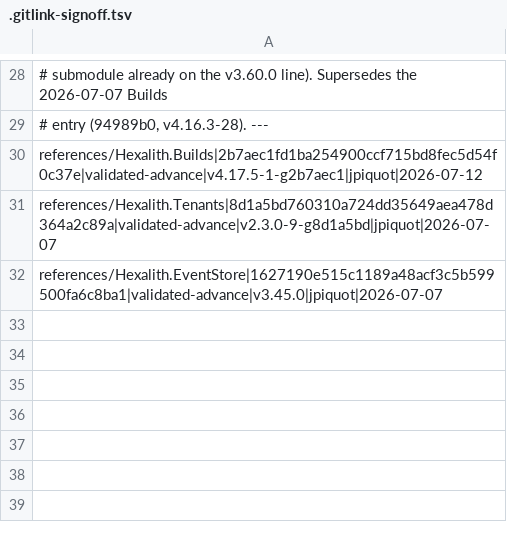
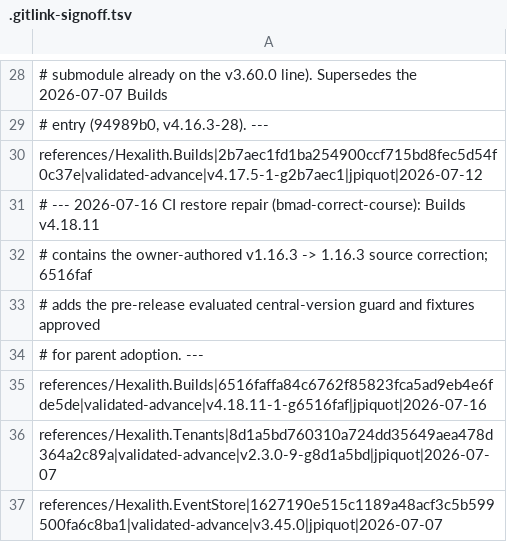
Before and after one commit to Hexalith/Hexalith.Parties, a TSV file: .gitlink-signoff.tsv, drawn as a sheet; only a part is shown, gaps mark what is left out; the diff names each change by its address in the sheet, - before the commit and + after, or states it on an @@ line.

Commit message:
fix(ci): restore valid shared package version

```diff
--- a/.gitlink-signoff.tsv
+++ b/.gitlink-signoff.tsv
+row 31: # --- 2026-07-16 CI restore repair (bmad-correct-course): Builds v4.18.11
+row 32: # contains the owner-authored v1.16.3 -> 1.16.3 source correction; 6516faf
+row 33: # adds the pre-release evaluated central-version guard and fixtures approved
+row 34: # for parent adoption. ---
+row 35: references/Hexalith.Builds|6516faffa84c6762f85823fca5ad9eb4e6fde5de|validated-advance|v4.18.11-1-g6516faf|jpiquot|2026-07-16
```
Also changed, not shown: 3 other files.
